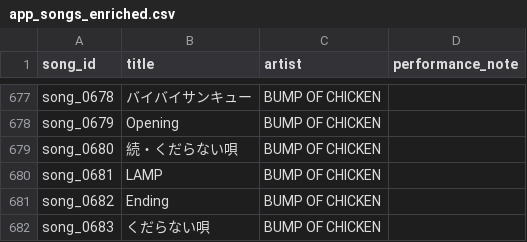
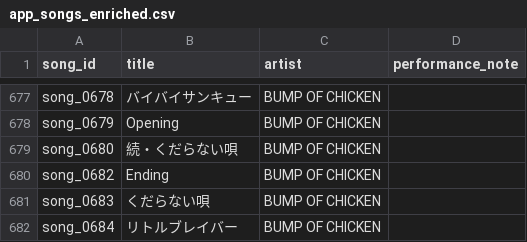
Before and after one commit to MiyataYuya/setlist-player, a CSV file: data/app_songs_enriched.csv, drawn as a sheet; only a part is shown, gaps mark what is left out; the shorter side is filled out with more unchanged rows.

```diff
--- a/data/app_songs_enriched.csv
+++ b/data/app_songs_enriched.csv
@@ -679,3 +679,2 @@ song_0679,Opening,BUMP OF CHICKEN,
 song_0680,続・くだらない唄,BUMP OF CHICKEN,
-song_0681,LAMP,BUMP OF CHICKEN,
 song_0682,Ending,BUMP OF CHICKEN,
```
Also changed, not shown: data/app_performances.csv, data/app_songs.csv, 1 other file.
